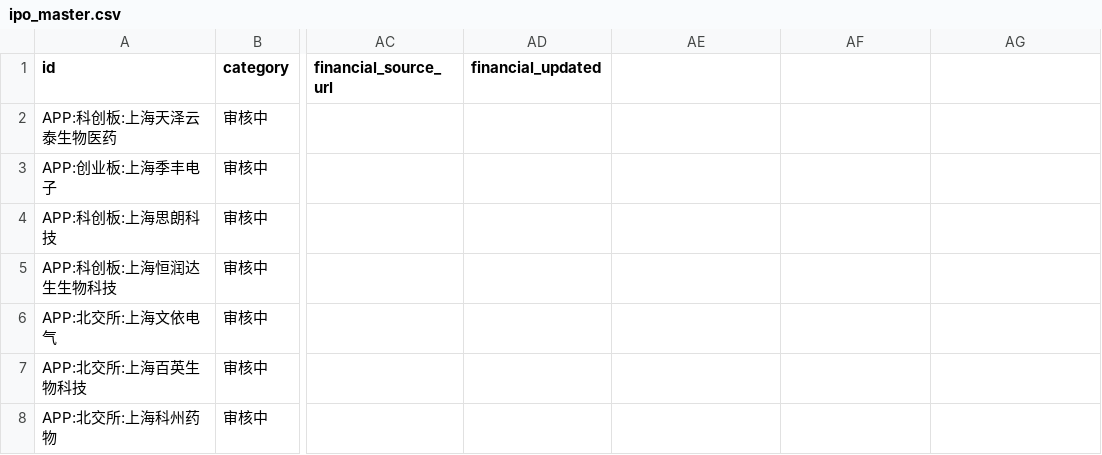
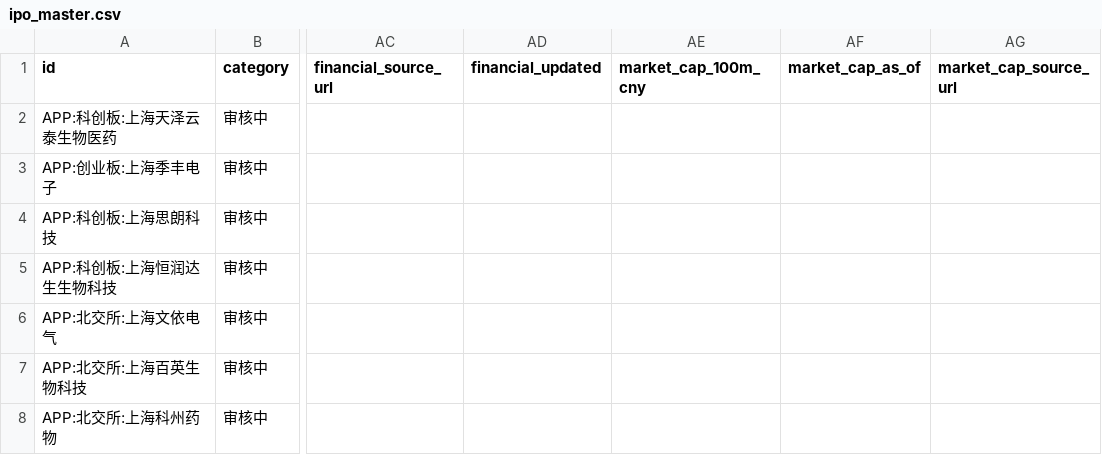
Before and after one commit to hylcool1989/a-share-ipo-tracker, a CSV file: data/ipo_master.csv, drawn as a sheet; only a part is shown, gaps mark what is left out; the diff names each change by its address in the sheet, - before the commit and + after, or states it on an @@ line.

```diff
--- a/data/ipo_master.csv
+++ b/data/ipo_master.csv
-AE1: (empty)
+AE1: market_cap_100m_cny
-AF1: (empty)
+AF1: market_cap_as_of
-AG1: (empty)
+AG1: market_cap_source_url
```
Also changed, not shown: 2 other files.
